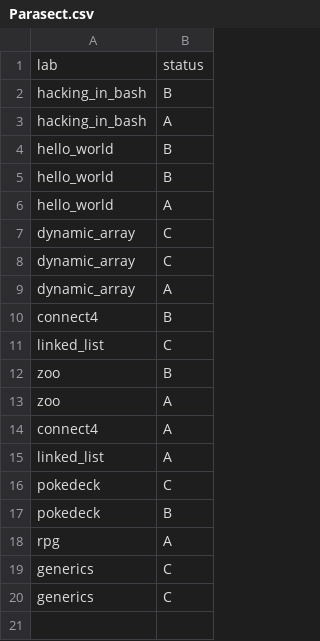
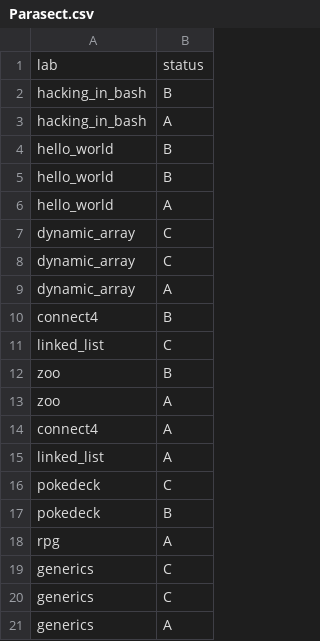
Before and after one commit to ptal/pf2-summer-2023, a CSV file: Parasect.csv, drawn as a sheet.

Commit message:
review

```diff
--- a/Parasect.csv
+++ b/Parasect.csv
@@ -20 +20,2 @@ generics, C
 generics, C
+generics, A
```
